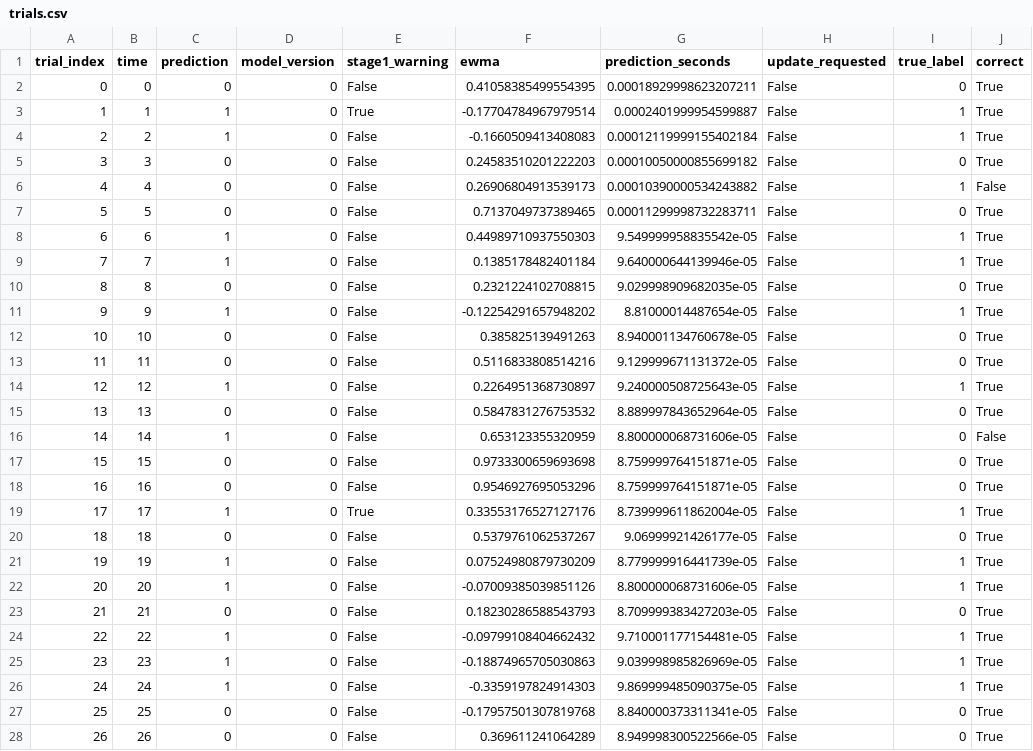
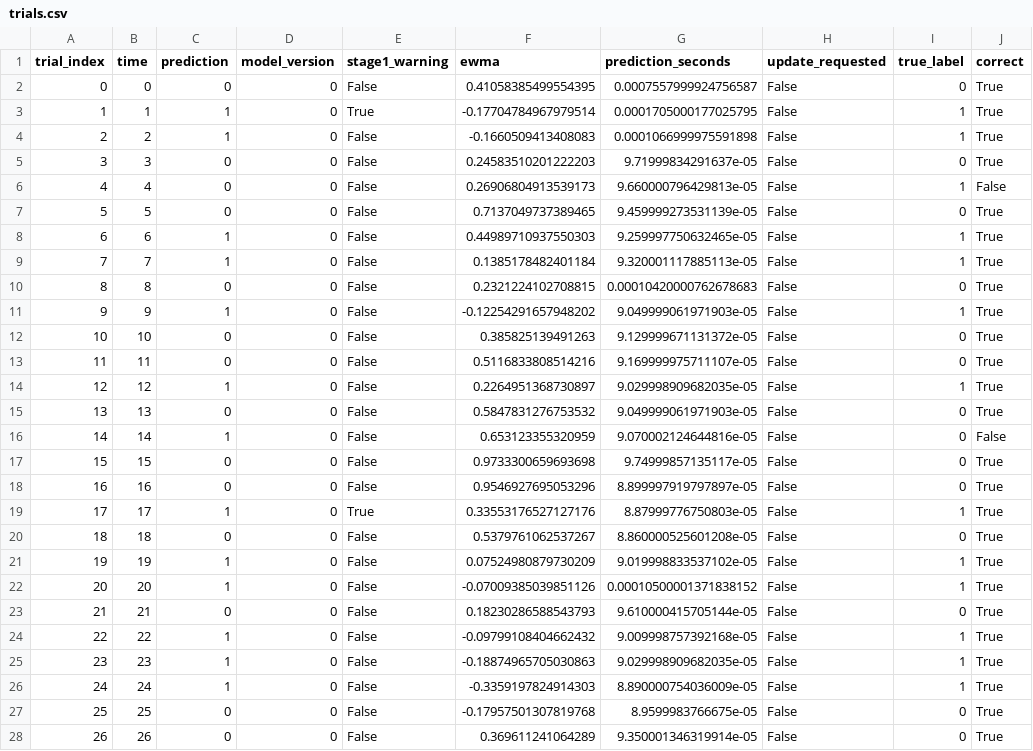
Before and after one commit to hlin863/ewma_covariate_shift_demo, a CSV file: outputs/online/2a/subject_01/validated/trials.csv, drawn as a sheet; only a part is shown; the diff covers the shown part only.

```diff
--- a/outputs/online/2a/subject_01/validated/trials.csv
+++ b/outputs/online/2a/subject_01/validated/trials.csv
@@ -1,28 +1,28 @@
 trial_index,time,prediction,model_version,stage1_warning,ewma,prediction_seconds,update_requested,true_label,correct
-0,0,0,0,False,0.41058385499554395,0.00018929998623207211,False,0,True
-1,1,1,0,True,-0.17704784967979514,0.0002401999954599887,False,1,True
-2,2,1,0,False,-0.1660509413408083,0.00012119999155402184,False,1,True
-3,3,0,0,False,0.24583510201222203,0.00010050000855699182,False,0,True
-4,4,0,0,False,0.26906804913539173,0.00010390000534243882,False,1,False
-5,5,0,0,False,0.7137049737389465,0.00011299998732283711,False,0,True
-6,6,1,0,False,0.44989710937550303,9.549999958835542e-05,False,1,True
-7,7,1,0,False,0.1385178482401184,9.640000644139946e-05,False,1,True
-8,8,0,0,False,0.2321224102708815,9.029998909682035e-05,False,0,True
-9,9,1,0,False,-0.12254291657948202,8.81000014487654e-05,False,1,True
-10,10,0,0,False,0.385825139491263,8.940001134760678e-05,False,0,True
-11,11,0,0,False,0.5116833808514216,9.129999671131372e-05,False,0,True
-12,12,1,0,False,0.2264951368730897,9.240000508725643e-05,False,1,True
-13,13,0,0,False,0.5847831276753532,8.889997843652964e-05,False,0,True
-14,14,1,0,False,0.653123355320959,8.800000068731606e-05,False,0,False
-15,15,0,0,False,0.9733300659693698,8.759999764151871e-05,False,0,True
-16,16,0,0,False,0.9546927695053296,8.759999764151871e-05,False,0,True
-17,17,1,0,True,0.33553176527127176,8.739999611862004e-05,False,1,True
-18,18,0,0,False,0.5379761062537267,9.06999921426177e-05,False,0,True
-19,19,1,0,False,0.07524980879730209,8.779999916441739e-05,False,1,True
-20,20,1,0,False,-0.07009385039851126,8.800000068731606e-05,False,1,True
-21,21,0,0,False,0.18230286588543793,8.709999383427203e-05,False,0,True
-22,22,1,0,False,-0.09799108404662432,9.710001177154481e-05,False,1,True
-23,23,1,0,False,-0.18874965705030863,9.039998985826969e-05,False,1,True
-24,24,1,0,False,-0.3359197824914303,9.869999485090375e-05,False,1,True
-25,25,0,0,False,-0.17957501307819768,8.840000373311341e-05,False,0,True
-26,26,0,0,False,0.369611241064289,8.949998300522566e-05,False,0,True
+0,0,0,0,False,0.41058385499554395,0.0007557999924756587,False,0,True
+1,1,1,0,True,-0.17704784967979514,0.0001705000177025795,False,1,True
+2,2,1,0,False,-0.1660509413408083,0.0001066999975591898,False,1,True
+3,3,0,0,False,0.24583510201222203,9.71999834291637e-05,False,0,True
+4,4,0,0,False,0.26906804913539173,9.660000796429813e-05,False,1,False
+5,5,0,0,False,0.7137049737389465,9.459999273531139e-05,False,0,True
+6,6,1,0,False,0.44989710937550303,9.259997750632465e-05,False,1,True
+7,7,1,0,False,0.1385178482401184,9.320001117885113e-05,False,1,True
+8,8,0,0,False,0.2321224102708815,0.00010420000762678683,False,0,True
+9,9,1,0,False,-0.12254291657948202,9.049999061971903e-05,False,1,True
+10,10,0,0,False,0.385825139491263,9.129999671131372e-05,False,0,True
+11,11,0,0,False,0.5116833808514216,9.169999975711107e-05,False,0,True
+12,12,1,0,False,0.2264951368730897,9.029998909682035e-05,False,1,True
+13,13,0,0,False,0.5847831276753532,9.049999061971903e-05,False,0,True
+14,14,1,0,False,0.653123355320959,9.070002124644816e-05,False,0,False
+15,15,0,0,False,0.9733300659693698,9.74999857135117e-05,False,0,True
+16,16,0,0,False,0.9546927695053296,8.899997919797897e-05,False,0,True
+17,17,1,0,True,0.33553176527127176,8.87999776750803e-05,False,1,True
+18,18,0,0,False,0.5379761062537267,8.860000525601208e-05,False,0,True
+19,19,1,0,False,0.07524980879730209,9.019998833537102e-05,False,1,True
+20,20,1,0,False,-0.07009385039851126,0.00010500001371838152,False,1,True
+21,21,0,0,False,0.18230286588543793,9.610000415705144e-05,False,0,True
+22,22,1,0,False,-0.09799108404662432,9.009998757392168e-05,False,1,True
+23,23,1,0,False,-0.18874965705030863,9.029998909682035e-05,False,1,True
+24,24,1,0,False,-0.3359197824914303,8.890000754036009e-05,False,1,True
+25,25,0,0,False,-0.17957501307819768,8.9599983766675e-05,False,0,True
+26,26,0,0,False,0.369611241064289,9.350001346319914e-05,False,0,True
```
Also changed, not shown: 117 edited cells elsewhere in this file, 5 other files.
